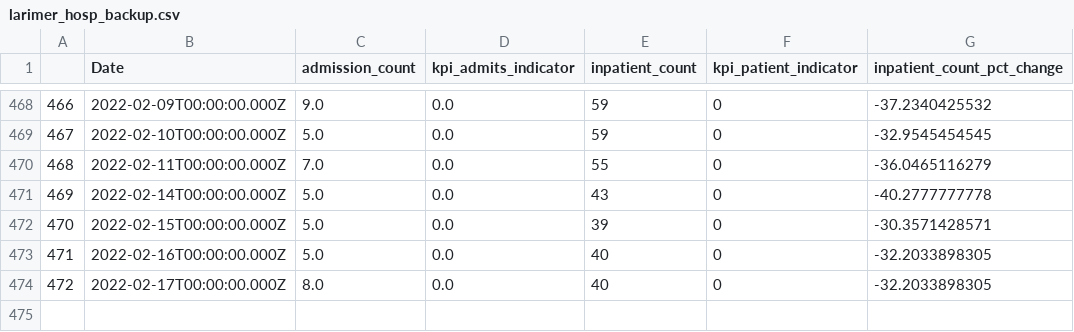
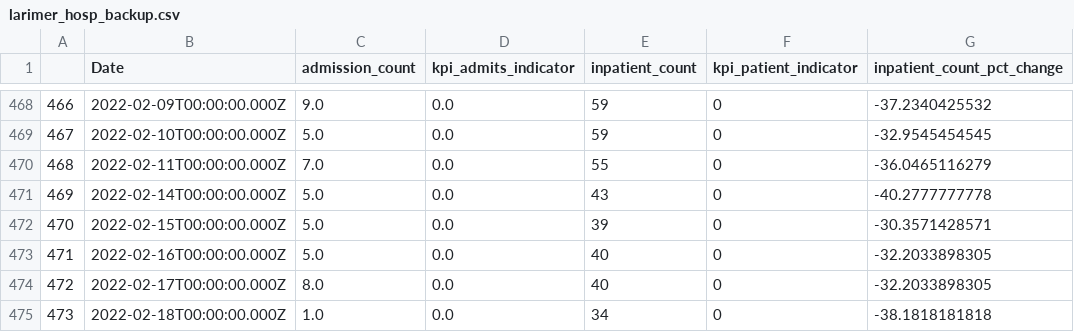
Before and after one commit to codyish/larimer_covid, a CSV file: larimer_hosp_backup.csv, drawn as a sheet; only a part is shown, gaps mark what is left out.

```diff
--- a/larimer_hosp_backup.csv
+++ b/larimer_hosp_backup.csv
@@ -474 +474,2 @@
 472,2022-02-17T00:00:00.000Z,8.0,0.0,40,0,-32.2033898305
+473,2022-02-18T00:00:00.000Z,1.0,0.0,34,0,-38.1818181818
```
Also changed, not shown: larimer_vac_backup.csv, 8 other files.
